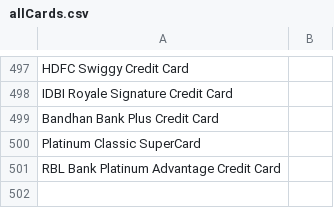
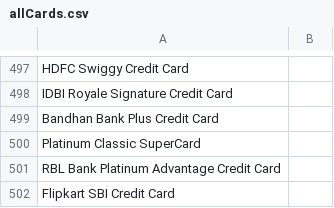
Before and after one commit to Myrupaya/airline-offers, a CSV file: public/allCards.csv, drawn as a sheet; only a part is shown, gaps mark what is left out; the diff names each change by its address in the sheet, - before the commit and + after, or states it on an @@ line.

```diff
--- a/public/allCards.csv
+++ b/public/allCards.csv
+row 502: Flipkart SBI Credit Card
```
Also changed, not shown: 7 other files.
